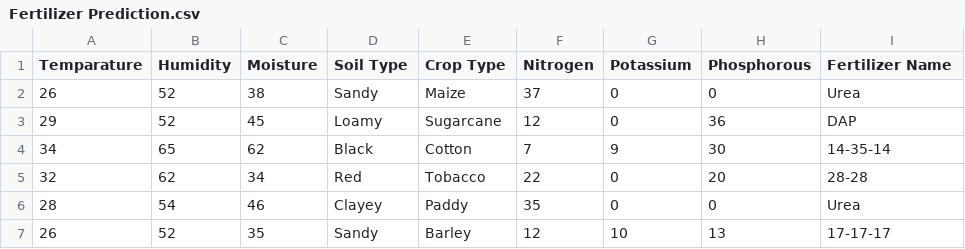
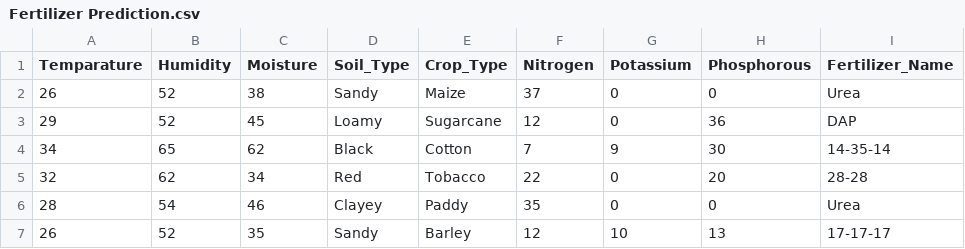
Before and after one commit to manikumarreddyu/AgroTech-AI, a CSV file: notebooks/Fertilizer Prediction.csv, drawn as a sheet; only a part is shown.

Commit message:
fertilizer

```diff
--- a/notebooks/Fertilizer Prediction.csv
+++ b/notebooks/Fertilizer Prediction.csv
@@ -1,2 +1,2 @@
-Temparature,Humidity ,Moisture,Soil Type,Crop Type,Nitrogen,Potassium,Phosphorous,Fertilizer Name
+Temparature,Humidity,Moisture,Soil_Type,Crop_Type,Nitrogen,Potassium,Phosphorous,Fertilizer_Name
 26,52,38,Sandy,Maize,37,0,0,Urea
```
Also changed, not shown: 9 other files.
